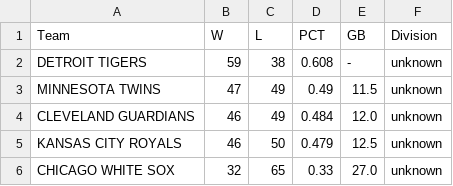
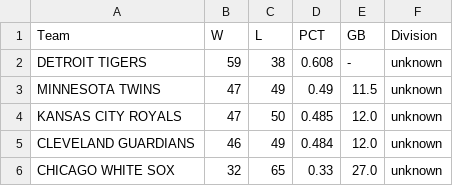
Before and after one commit to jjesse/baseball_stats, a CSV file: docs/standings_al_central.csv, drawn as a sheet.

```diff
--- a/docs/standings_al_central.csv
+++ b/docs/standings_al_central.csv
@@ -3,4 +3,4 @@ DETROIT TIGERS,59,38,0.608,-,unknown
 MINNESOTA TWINS,47,49,0.49,11.5,unknown
+KANSAS CITY ROYALS,47,50,0.485,12.0,unknown
 CLEVELAND GUARDIANS,46,49,0.484,12.0,unknown
-KANSAS CITY ROYALS,46,50,0.479,12.5,unknown
 CHICAGO WHITE SOX,32,65,0.33,27.0,unknown
```
Also changed, not shown: docs/standings_al_east.csv, docs/standings_al_west.csv, 18 other files.
